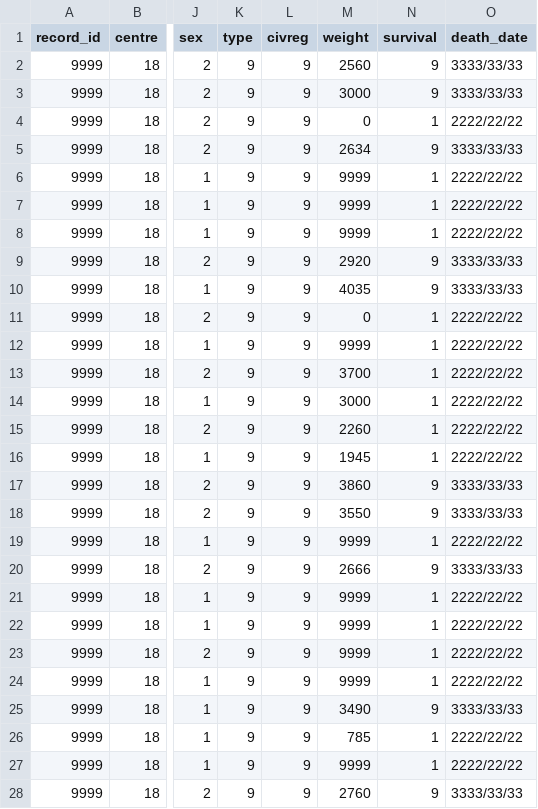
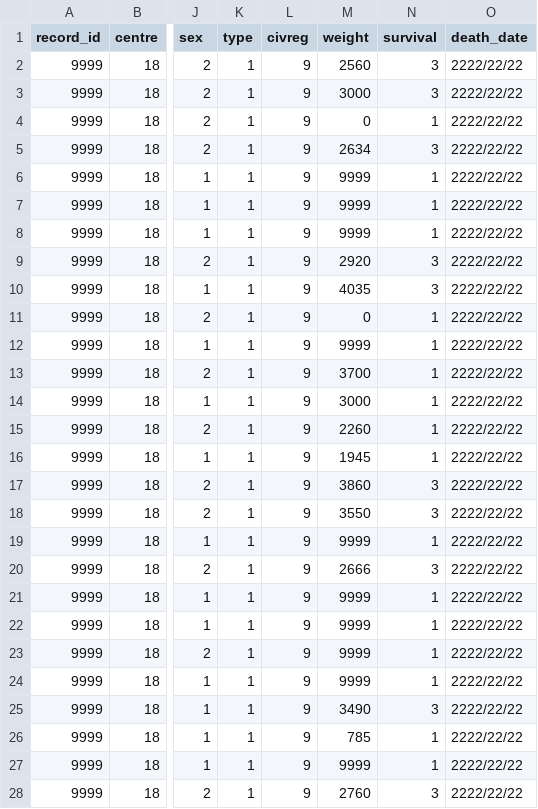
Before and after one commit to cec-lab/SARA, a CSV file: sdo_stage12_transcode_export.csv, drawn as a sheet; only a part is shown, gaps mark what is left out; the diff covers the shown part only; the diff names each change by its address in the sheet, - before the commit and + after, or states it on an @@ line.

```diff
--- a/sdo_stage12_transcode_export.csv
+++ b/sdo_stage12_transcode_export.csv
-K2:K28 (type): 9
+K2:K28 (type): 1
-N2:N3 (survival): 9
+N2:N3 (survival): 3
-O2:O3 (death_date): 3333/33/33
+O2:O3 (death_date): 2222/22/22
-N5 (survival): 9
+N5 (survival): 3
-O5 (death_date): 3333/33/33
+O5 (death_date): 2222/22/22
-N9:N10 (survival): 9
+N9:N10 (survival): 3
-O9:O10 (death_date): 3333/33/33
+O9:O10 (death_date): 2222/22/22
-N17:N18 (survival): 9
+N17:N18 (survival): 3
-O17:O18 (death_date): 3333/33/33
+O17:O18 (death_date): 2222/22/22
-N20 (survival): 9
+N20 (survival): 3
-O20 (death_date): 3333/33/33
+O20 (death_date): 2222/22/22
-N25 (survival): 9
+N25 (survival): 3
-O25 (death_date): 3333/33/33
+O25 (death_date): 2222/22/22
-N28 (survival): 9
+N28 (survival): 3
-O28 (death_date): 3333/33/33
+O28 (death_date): 2222/22/22
```
Also changed, not shown: 50 edited cells elsewhere in this file, export/sdo_stage12_transcode_export.csv, 1 other file.
